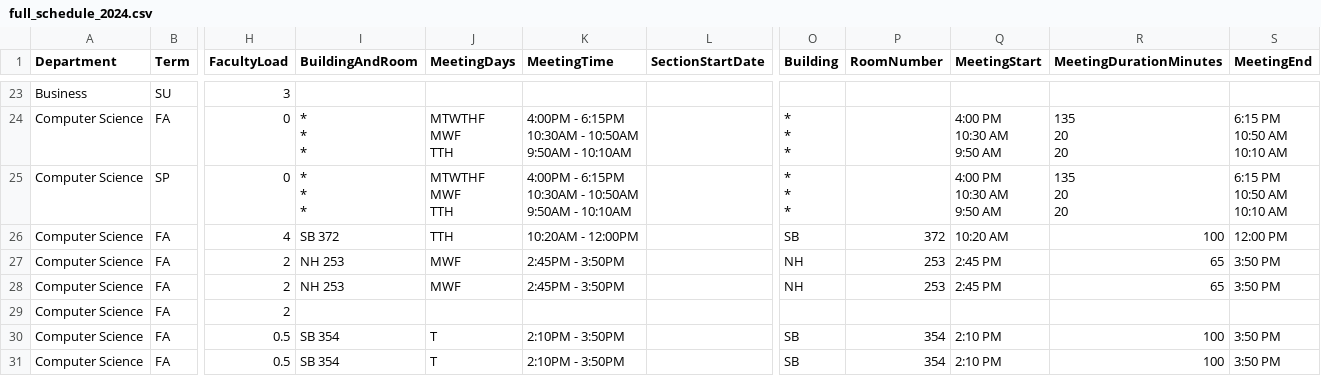
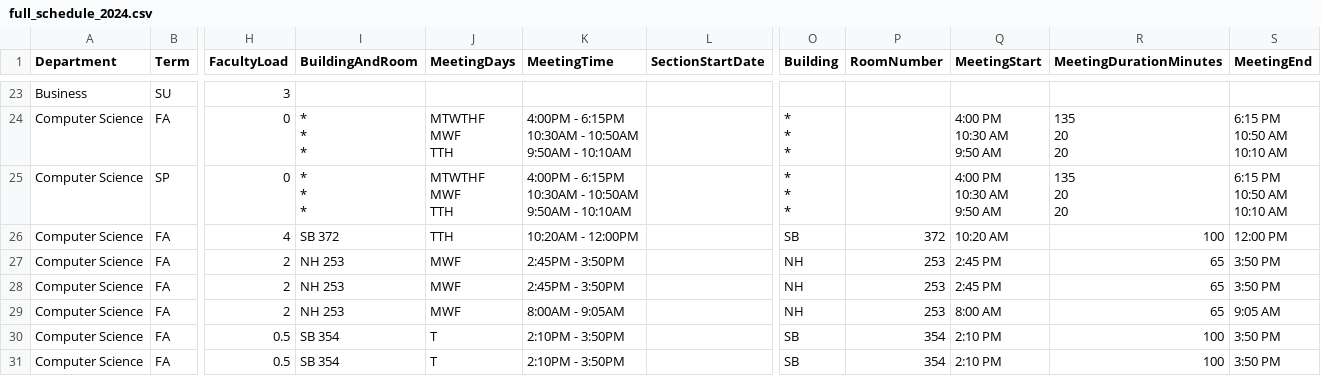
Before and after one commit to kvlinden/kvlinden.github.io, a CSV file: data/full_schedule_2024.csv, drawn as a sheet; only a part is shown, gaps mark what is left out; the diff names each change by its address in the sheet, - before the commit and + after, or states it on an @@ line.

Commit message:
drafting 2024 schedule

```diff
--- a/data/full_schedule_2024.csv
+++ b/data/full_schedule_2024.csv
-I29 (BuildingAndRoom): (empty)
+I29 (BuildingAndRoom): NH 253
-J29 (MeetingDays): (empty)
+J29 (MeetingDays): MWF
-K29 (MeetingTime): (empty)
+K29 (MeetingTime): 8:00AM - 9:05AM
-O29 (Building): (empty)
+O29 (Building): NH
-P29 (RoomNumber): (empty)
+P29 (RoomNumber): 253
-Q29 (MeetingStart): (empty)
+Q29 (MeetingStart): 8:00 AM
-R29 (MeetingDurationMinutes): (empty)
+R29 (MeetingDurationMinutes): 65
-S29 (MeetingEnd): (empty)
+S29 (MeetingEnd): 9:05 AM
```
